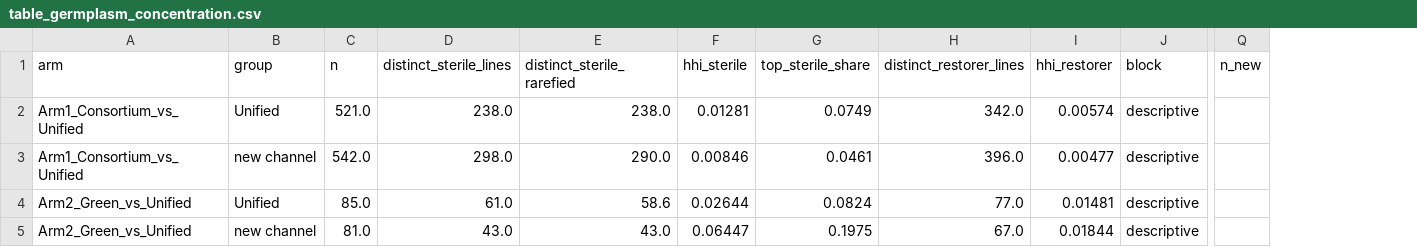
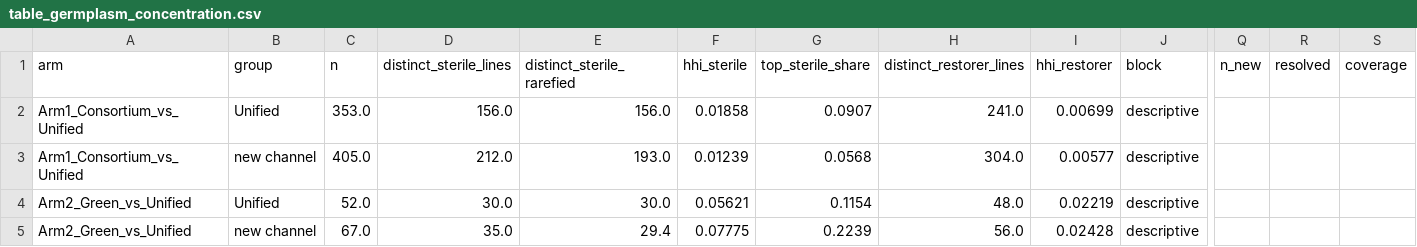
Before and after one commit to nblvguohao/video, a CSV file: manuscript/tables/table_germplasm_concentration.csv, drawn as a sheet; only a part is shown, gaps mark what is left out; the diff covers the shown part only; the diff names each change by its address in the sheet, - before the commit and + after, or states it on an @@ line.

```diff
--- a/manuscript/tables/table_germplasm_concentration.csv
+++ b/manuscript/tables/table_germplasm_concentration.csv
+column R (resolved), empty
+column S (coverage), empty
-C2 (n): 521.0
+C2 (n): 353.0
-D2 (distinct_sterile_lines): 238.0
+D2 (distinct_sterile_lines): 156.0
-E2 (distinct_sterile_rarefied): 238.0
+E2 (distinct_sterile_rarefied): 156.0
-F2 (hhi_sterile): 0.01281
+F2 (hhi_sterile): 0.01858
-G2 (top_sterile_share): 0.0749
+G2 (top_sterile_share): 0.0907
-H2 (distinct_restorer_lines): 342.0
+H2 (distinct_restorer_lines): 241.0
-I2 (hhi_restorer): 0.00574
+I2 (hhi_restorer): 0.00699
-C3 (n): 542.0
+C3 (n): 405.0
-D3 (distinct_sterile_lines): 298.0
+D3 (distinct_sterile_lines): 212.0
-E3 (distinct_sterile_rarefied): 290.0
+E3 (distinct_sterile_rarefied): 193.0
-F3 (hhi_sterile): 0.00846
+F3 (hhi_sterile): 0.01239
-G3 (top_sterile_share): 0.0461
+G3 (top_sterile_share): 0.0568
-H3 (distinct_restorer_lines): 396.0
+H3 (distinct_restorer_lines): 304.0
-I3 (hhi_restorer): 0.00477
+I3 (hhi_restorer): 0.00577
-C4 (n): 85.0
+C4 (n): 52.0
-D4 (distinct_sterile_lines): 61.0
+D4 (distinct_sterile_lines): 30.0
-E4 (distinct_sterile_rarefied): 58.6
+E4 (distinct_sterile_rarefied): 30.0
-F4 (hhi_sterile): 0.02644
+F4 (hhi_sterile): 0.05621
-G4 (top_sterile_share): 0.0824
+G4 (top_sterile_share): 0.1154
-H4 (distinct_restorer_lines): 77.0
+H4 (distinct_restorer_lines): 48.0
-I4 (hhi_restorer): 0.01481
+I4 (hhi_restorer): 0.02219
-C5 (n): 81.0
+C5 (n): 67.0
-D5 (distinct_sterile_lines): 43.0
+D5 (distinct_sterile_lines): 35.0
-E5 (distinct_sterile_rarefied): 43.0
+E5 (distinct_sterile_rarefied): 29.4
-F5 (hhi_sterile): 0.06447
+F5 (hhi_sterile): 0.07775
-G5 (top_sterile_share): 0.1975
+G5 (top_sterile_share): 0.2239
-H5 (distinct_restorer_lines): 67.0
+H5 (distinct_restorer_lines): 56.0
-I5 (hhi_restorer): 0.01844
+I5 (hhi_restorer): 0.02428
```
Also changed, not shown: 4 added rows and 12 edited cells elsewhere in this file, manuscript/tables/table_r17_standard_composition.csv, 18 other files.
